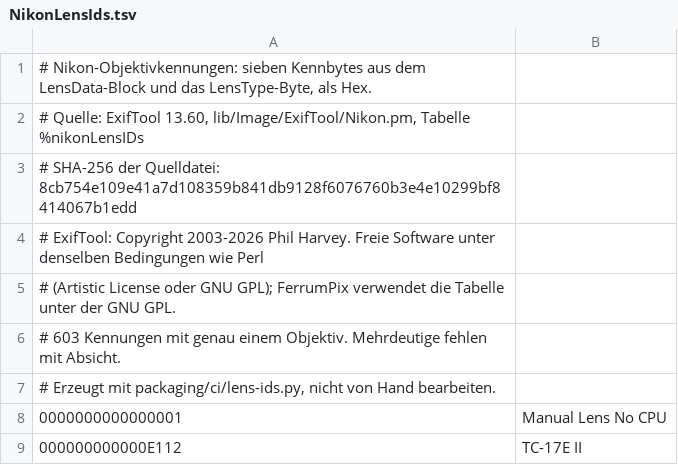
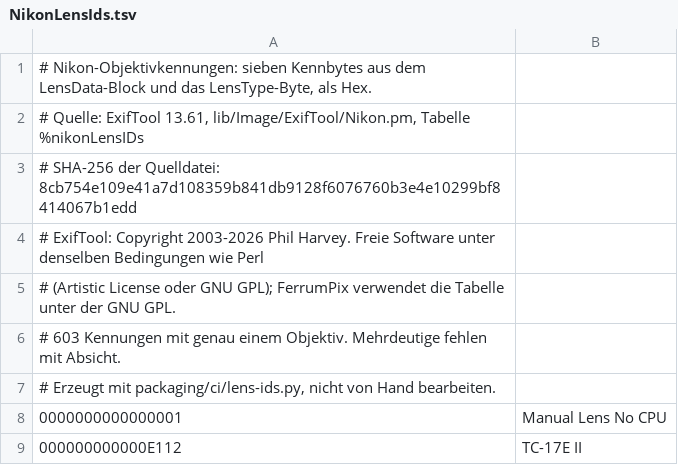
Before and after one commit to Bitpainter75/FerrumPix, a TSV file: Resources/NikonLensIds.tsv, drawn as a sheet; only a part is shown.

```diff
--- a/Resources/NikonLensIds.tsv
+++ b/Resources/NikonLensIds.tsv
@@ -1,3 +1,3 @@
 # Nikon-Objektivkennungen: sieben Kennbytes aus dem LensData-Block und das LensType-Byte, als Hex.
-# Quelle: ExifTool 13.60, lib/Image/ExifTool/Nikon.pm, Tabelle %nikonLensIDs
+# Quelle: ExifTool 13.61, lib/Image/ExifTool/Nikon.pm, Tabelle %nikonLensIDs
 # SHA-256 der Quelldatei: 8cb754e109e41a7d108359b841db9128f6076760b3e4e10299bf8414067b1edd
```
Also changed, not shown: Resources/CanonLensTypes.tsv, Resources/PentaxLensIds.tsv, 1 other file.
